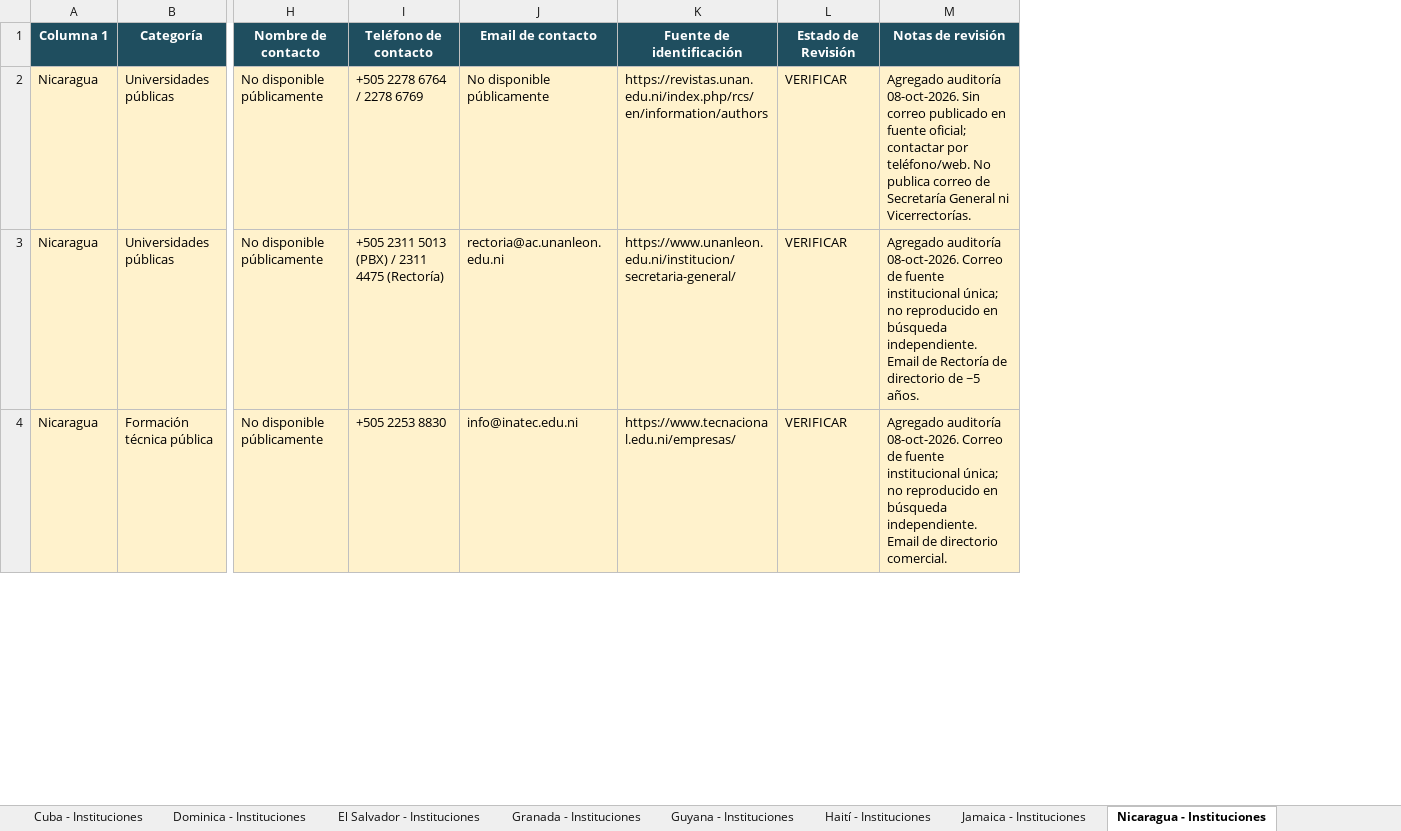
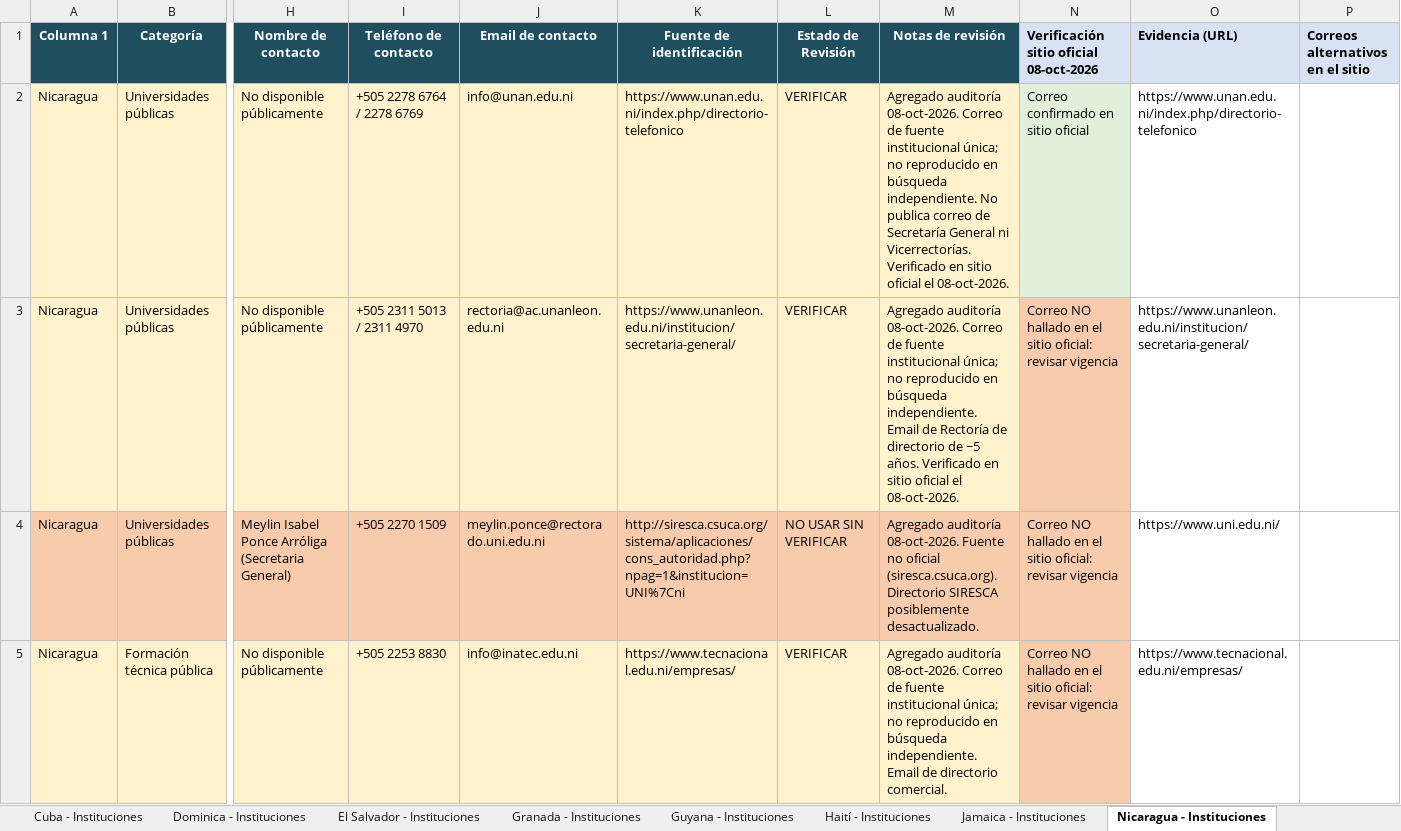
Before and after one commit to martincarrascocampos-prog/prueba-1, an Excel workbook: entregables/Matriz-v4-auditada-2026-10-08.xlsx, sheet Nicaragua - Instituciones, drawn as a sheet; only a part is shown, gaps mark what is left out; values as stored, in another font and other column widths than the file's, no borders; addresses are those after the commit; rows hold the shown columns only; the diff covers the shown part only; the diff names each change by its address in the sheet, - before the commit and + after, or states it on an @@ line.

```diff
--- a/entregables/Matriz-v4-auditada-2026-10-08.xlsx (sheet Nicaragua - Instituciones)
+++ b/entregables/Matriz-v4-auditada-2026-10-08.xlsx (sheet Nicaragua - Instituciones)
+column N, rows 1-3: Verificación sitio oficial 08-oct-2026 | Correo confirmado en sitio oficial | Correo NO hallado en el sitio oficial: revisar vigencia; row 5: Correo NO hallado en el sitio oficial: revisar vigencia
+column O (Evidencia (URL)), rows 2-3: https://www.unan.edu.ni/index.php/directorio-telefonico | https://www.unanleon.edu.ni/institucion/secretaria-general/; row 5: https://www.tecnacional.edu.ni/empresas/
+column P (Correos alternativos en el sitio), empty
-J2 (Email de contacto): No disponible públicamente
+J2 (Email de contacto): info@unan.edu.ni
-K2 (Fuente de identificación): https://revistas.unan.edu.ni/index.php/rcs/en/information/authors
+K2 (Fuente de identificación): https://www.unan.edu.ni/index.php/directorio-telefonico
-M2 (Notas de revisión): …auditoría 08-oct-2026. Sin correo publicado en fuente oficial; contactar por teléfono/web. No publica correo de Secretaría General ni Vicerrectorías.
+M2 (Notas de revisión): …auditoría 08-oct-2026. Correo de fuente institucional única; no reproducido en búsqueda independiente. No publica correo de Secretaría General ni Vicerrectorías. Verificado en sitio oficial el 08-oct-2026.
-I3 (Teléfono de contacto): +505 2311 5013 (PBX) / 2311 4475 (Rectoría)
+I3 (Teléfono de contacto): +505 2311 5013 / 2311 4970
-M3 (Notas de revisión): …~5 años.
+M3 (Notas de revisión): …~5 años. Verificado en sitio oficial el 08-oct-2026.
+row 4: Nicaragua | Universidades públicas | Meylin Isabel Ponce Arróliga (Secretaria General) | +505 2270 1509 | meylin.ponce@rectorado.uni.edu.ni | http://siresca.csuca.org/sistema/aplicaciones/cons_autoridad.php?npag=1&institucion=UNI%7Cni | NO USAR SIN VERIFICAR | Agregado auditoría 08-oct-2026. Fuente no oficial (siresca.csuca.org). Directorio SIRESCA posiblemente desactualizado. | Correo NO hallado en el sitio oficial: revisar vigencia | https://www.uni.edu.ni/
```
Also changed, not shown: 7 added rows, 4 edited cells and cell formats elsewhere in this sheet, sheet Venezuela - Instituciones, sheet Cuba - Instituciones, sheet Paraguay - Instituciones, sheet República Dominicana - Instituciones, sheet Brasil - Instituciones, sheet El Salvador - Instituciones, 26 more sheets, other sheet tabs, 1 other file.
